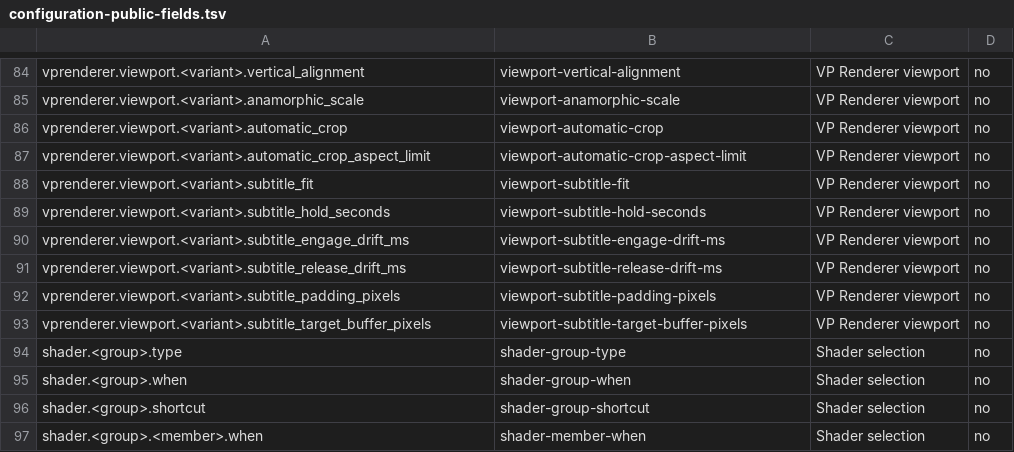
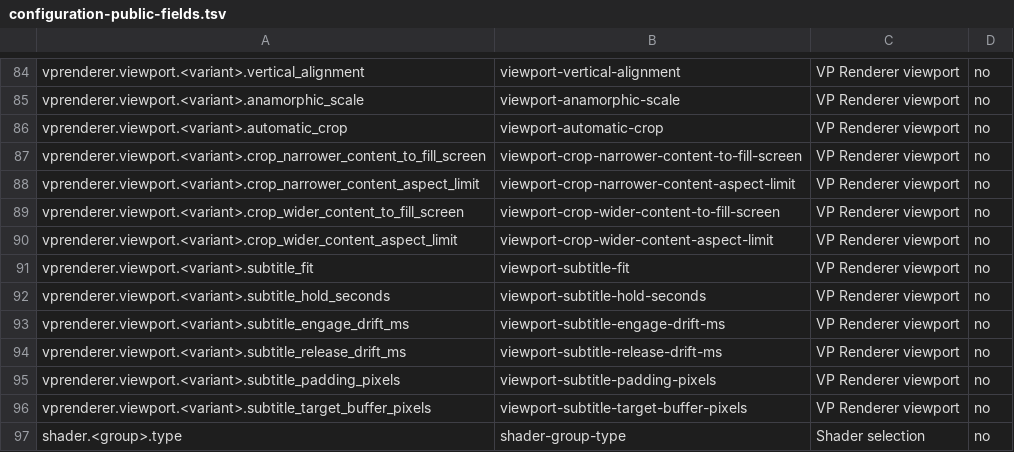
Before and after one commit to billslack2/videoprocessor, a TSV file: docs/configuration-public-fields.tsv, drawn as a sheet; only a part is shown, gaps mark what is left out; the shorter side is filled out with more unchanged rows.

Commit message:
feat: split crop fill into narrower and wider options

```diff
--- a/docs/configuration-public-fields.tsv
+++ b/docs/configuration-public-fields.tsv
@@ -86,3 +86,6 @@ vprenderer.viewport.<variant>.anamorphic_scale	viewport-anamorphic-scale	VP Rend
 vprenderer.viewport.<variant>.automatic_crop	viewport-automatic-crop	VP Renderer viewport	no
-vprenderer.viewport.<variant>.automatic_crop_aspect_limit	viewport-automatic-crop-aspect-limit	VP Renderer viewport	no
+vprenderer.viewport.<variant>.crop_narrower_content_to_fill_screen	viewport-crop-narrower-content-to-fill-screen	VP Renderer viewport	no
+vprenderer.viewport.<variant>.crop_narrower_content_aspect_limit	viewport-crop-narrower-content-aspect-limit	VP Renderer viewport	no
+vprenderer.viewport.<variant>.crop_wider_content_to_fill_screen	viewport-crop-wider-content-to-fill-screen	VP Renderer viewport	no
+vprenderer.viewport.<variant>.crop_wider_content_aspect_limit	viewport-crop-wider-content-aspect-limit	VP Renderer viewport	no
 vprenderer.viewport.<variant>.subtitle_fit	viewport-subtitle-fit	VP Renderer viewport	no
```
Also changed, not shown: 12 other files.
